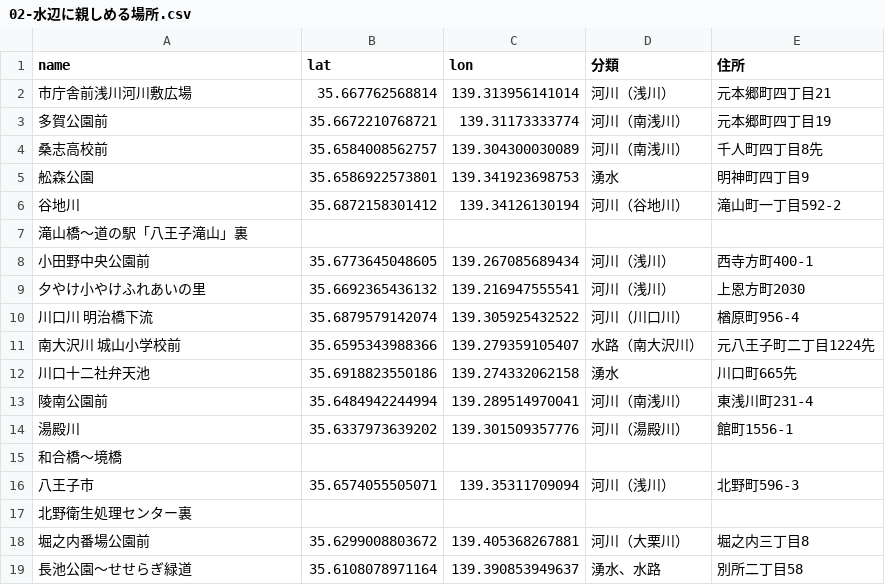
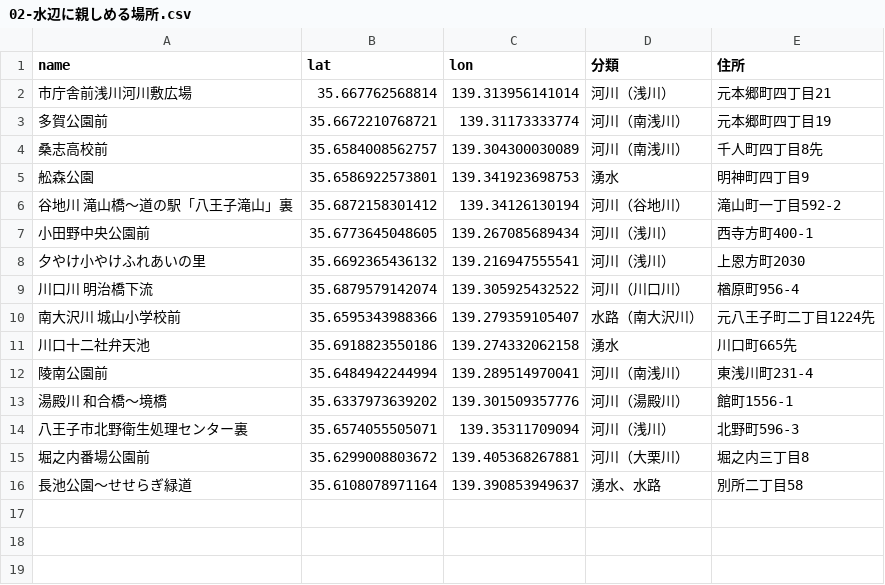
Before and after one commit to hachioji-city/water, a CSV file: csv/02-水辺に親しめる場所.csv, drawn as a sheet.

Commit message:
Update 02-水辺に親しめる場所.csv

```diff
--- a/csv/02-水辺に親しめる場所.csv
+++ b/csv/02-水辺に親しめる場所.csv
@@ -5,4 +5,3 @@ name,lat,lon,分類,住所
 舩森公園,35.6586922573801,139.341923698753,湧水,明神町四丁目9
-谷地川,35.6872158301412,139.34126130194,河川（谷地川）,滝山町一丁目592-2
-滝山橋～道の駅「八王子滝山」裏,,,,
+谷地川　滝山橋～道の駅「八王子滝山」裏,35.6872158301412,139.34126130194,河川（谷地川）,滝山町一丁目592-2
 小田野中央公園前,35.6773645048605,139.267085689434,河川（浅川）,西寺方町400-1
@@ -13,6 +12,4 @@ name,lat,lon,分類,住所
 陵南公園前,35.6484942244994,139.289514970041,河川（南浅川）,東浅川町231-4
-湯殿川,35.6337973639202,139.301509357776,河川（湯殿川）,館町1556-1
-和合橋～境橋,,,,
-八王子市,35.6574055505071,139.35311709094,河川（浅川）,北野町596-3
-北野衛生処理センター裏,,,,
+湯殿川　和合橋～境橋,35.6337973639202,139.301509357776,河川（湯殿川）,館町1556-1
+八王子市北野衛生処理センター裏,35.6574055505071,139.35311709094,河川（浅川）,北野町596-3
 堀之内番場公園前,35.6299008803672,139.405368267881,河川（大栗川）,堀之内三丁目8
```
